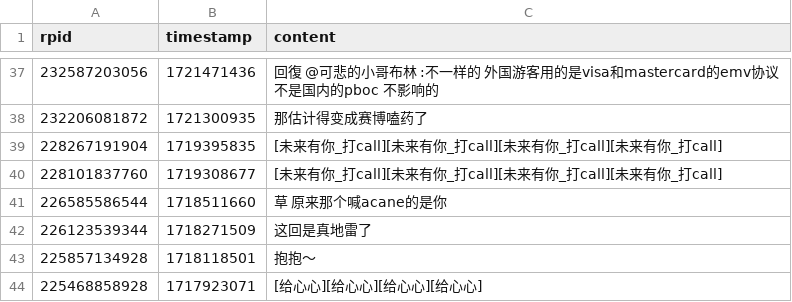
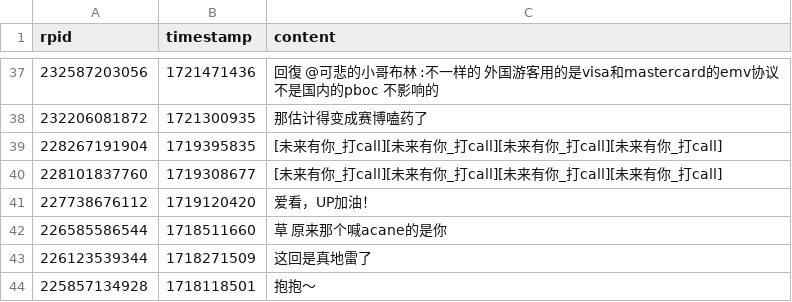
Before and after one commit to YurenHao0426/MuxianSexualRepressionHistory, a CSV file: replies.csv, drawn as a sheet; only a part is shown, gaps mark what is left out; the shorter side is filled out with more unchanged rows; the diff names each change by its address in the sheet, - before the commit and + after, or states it on an @@ line.

```diff
--- a/replies.csv
+++ b/replies.csv
+row 41: 227738676112 | 1719120420 | 爱看，UP加油！
```
